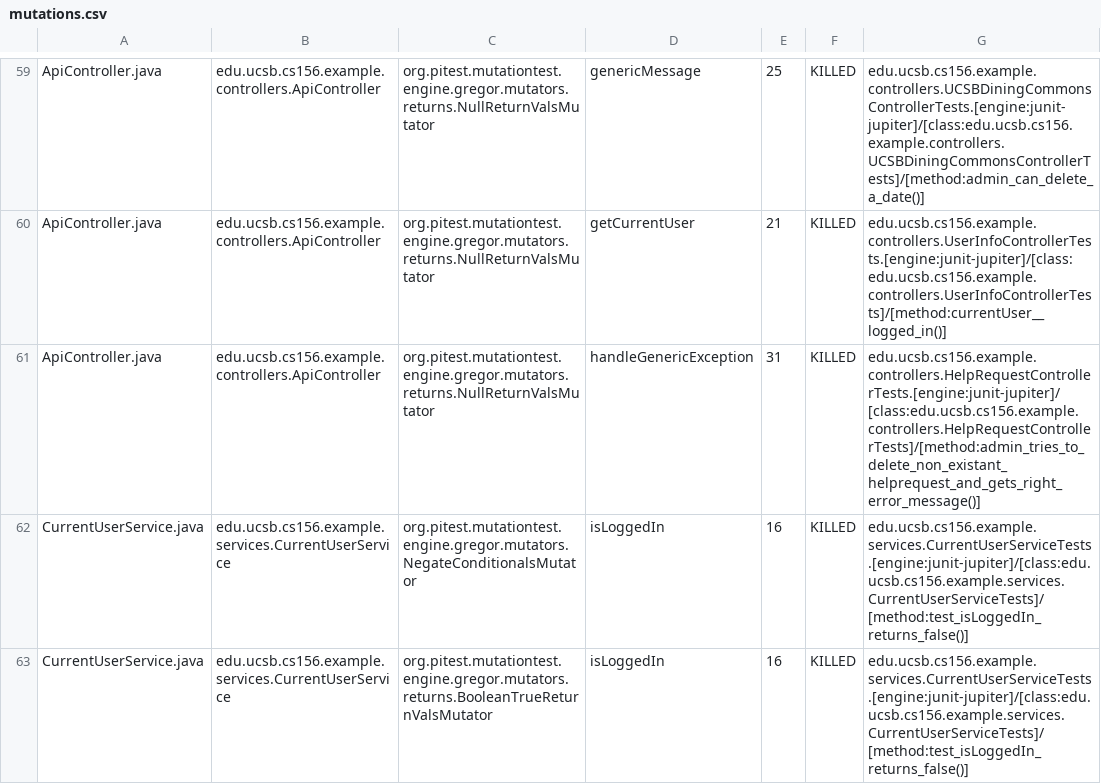
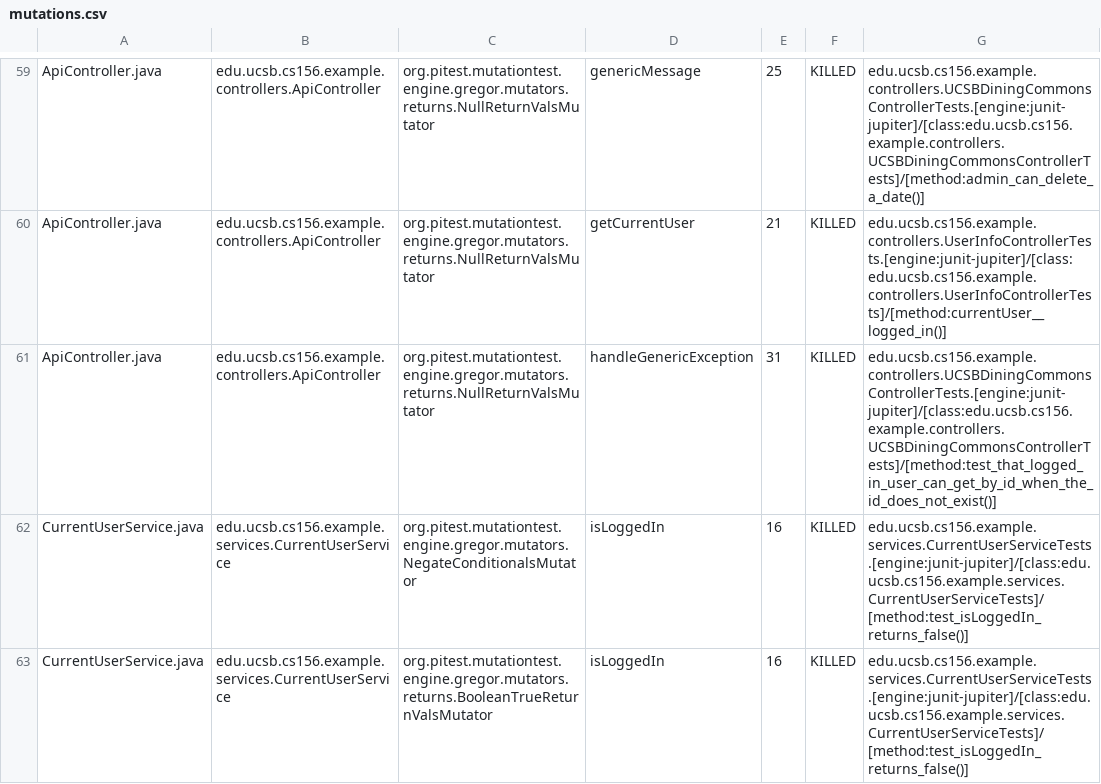
Before and after one commit to ucsb-cs156-m23/team02-m23-9am-2, a CSV file: prs/39/pitest/mutations.csv, drawn as a sheet; only a part is shown, gaps mark what is left out.

Commit message:
Deploying to gh-pages from @ ucsb-cs156-m23/team02-m23-9am-2@9c7061a38d84990b8d7b284c04f4a8dddc10bfa0 🚀

```diff
--- a/prs/39/pitest/mutations.csv
+++ b/prs/39/pitest/mutations.csv
@@ -60,3 +60,3 @@ ApiController.java,edu.ucsb.cs156.example.controllers.ApiController,org.pitest.m
 ApiController.java,edu.ucsb.cs156.example.controllers.ApiController,org.pitest.mutationtest.engine.gregor.mutators.returns.NullReturnValsMutator,getCurrentUser,21,KILLED,edu.ucsb.cs156.example.controllers.UserInfoControllerTests.[engine:junit-jupiter]/[class:edu.ucsb.cs156.example.controllers.UserInfoControllerTests]/[method:currentUser__logged_in()]
-ApiController.java,edu.ucsb.cs156.example.controllers.ApiController,org.pitest.mutationtest.engine.gregor.mutators.returns.NullReturnValsMutator,handleGenericException,31,KILLED,edu.ucsb.cs156.example.controllers.HelpRequestControllerTests.[engine:junit-jupiter]/[class:edu.ucsb.cs156.example.controllers.HelpRequestControllerTests]/[method:admin_tries_to_delete_non_existant_helprequest_and_gets_right_error_message()]
+ApiController.java,edu.ucsb.cs156.example.controllers.ApiController,org.pitest.mutationtest.engine.gregor.mutators.returns.NullReturnValsMutator,handleGenericException,31,KILLED,edu.ucsb.cs156.example.controllers.UCSBDiningCommonsControllerTests.[engine:junit-jupiter]/[class:edu.ucsb.cs156.example.controllers.UCSBDiningCommonsControllerTests]/[method:test_that_logged_in_user_can_get_by_id_when_the_id_does_not_exist()]
 CurrentUserService.java,edu.ucsb.cs156.example.services.CurrentUserService,org.pitest.mutationtest.engine.gregor.mutators.NegateConditionalsMutator,isLoggedIn,16,KILLED,edu.ucsb.cs156.example.services.CurrentUserServiceTests.[engine:junit-jupiter]/[class:edu.ucsb.cs156.example.services.CurrentUserServiceTests]/[method:test_isLoggedIn_returns_false()]
```
Also changed, not shown: 12 other files.
